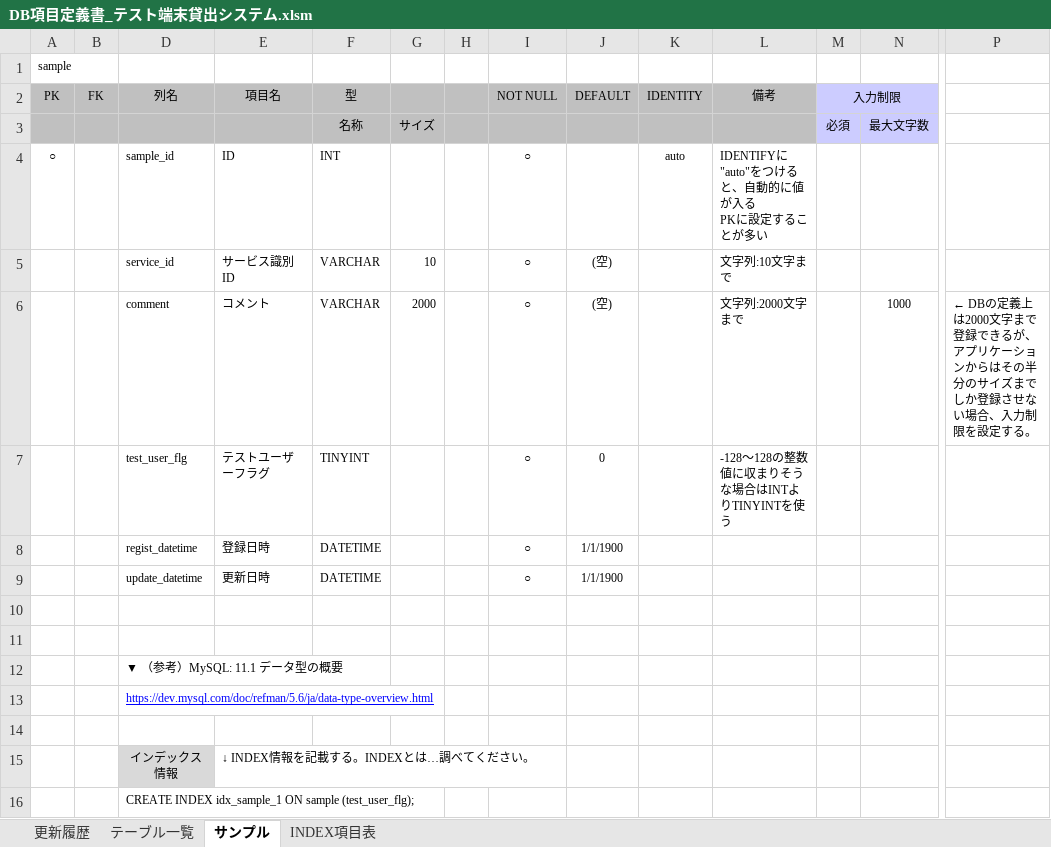
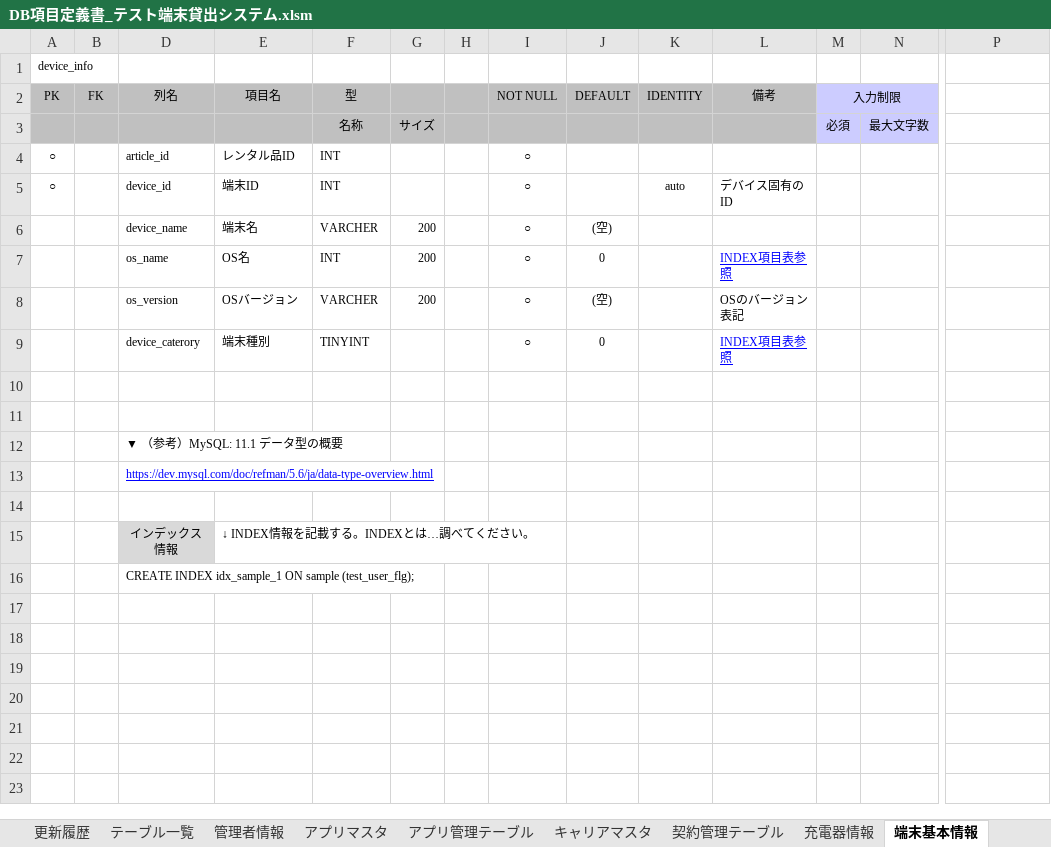
Before and after one commit to AsukaKobayashi-agex/test-terminal-rental-system, an Excel workbook: specification/database/DB項目定義書_テスト端末貸出システム.xlsm, sheet 端末基本情報, drawn as a sheet; only a part is shown, gaps mark what is left out; values as stored, in another font and other column widths than the file's, no borders; removed rows and columns are numbered as before the commit, all else as after; rows hold the shown columns only; ↵ is a line break in a cell; the diff names each change by its address in the sheet, - before the commit and + after, or states it on an @@ line.

```diff
--- a/specification/database/DB項目定義書_テスト端末貸出システム.xlsm (sheet 端末基本情報)
+++ b/specification/database/DB項目定義書_テスト端末貸出システム.xlsm (sheet 端末基本情報)
-sheet tab: サンプル
+sheet tab: 端末基本情報
+sheet tab: 管理者情報
+sheet tab: アプリマスタ
+sheet tab: アプリ管理テーブル
+sheet tab: キャリアマスタ
+sheet tab: 契約管理テーブル
+sheet tab: 充電器情報
-A1 (PK): sample
+A1 (PK): device_info
+row 4: ○ |  | article_id | レンタル品ID | INT |  |  | ○
-D5 (列名): sample_id
+D5 (列名): device_id
-E5 (項目名): ID
+E5 (項目名): 端末ID
-L5 (備考): IDENTIFYに"auto"をつけると、自動的に値が入る ↵ PKに設定することが多い
+L5 (備考): デバイス固有のID
-row 5:  |  | service_id | サービス識別ID | VARCHAR | 10 |  | ○ | (空) |  | 文字列:10文字まで
-row 6:  |  | comment | コメント | VARCHAR | 2000 |  | ○ | (空) |  | 文字列:2000文字まで |  | 1000 | ← DBの定義上は2000文字まで登録できるが、アプリケーションからはその半分のサイズまでしか登録させない場合、入力制限を設定する。
+row 6:  |  | device_name | 端末名 | VARCHER | 200 |  | ○ | (空)
+row 7:  |  | os_name | OS名 | INT | 200 |  | ○ | 0 |  | INDEX項目表参照
+row 8:  |  | os_version | OSバージョン | VARCHER | 200 |  | ○ | (空) |  | OSのバージョン表記
-D9 (列名): test_user_flg
+D9 (列名): device_caterory
-E9 (項目名): テストユーザーフラグ
+E9 (項目名): 端末種別
-L9 (備考): -128～128の整数値に収まりそうな場合はINTよりTINYINTを使う
+L9 (備考): INDEX項目表参照
@@ L9 underline: off → on, text colour: black → #0000FF @@
-row 8:  |  | regist_datetime | 登録日時 | DATETIME |  |  | ○ | 1/1/1900
-row 9:  |  | update_datetime | 更新日時 | DATETIME |  |  | ○ | 1/1/1900
```
Also changed, not shown: sheet INDEX項目表, sheet テーブル一覧, sheet 更新履歴, other sheet tabs, charts or pictures.
